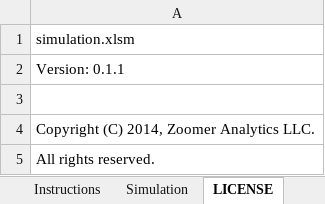
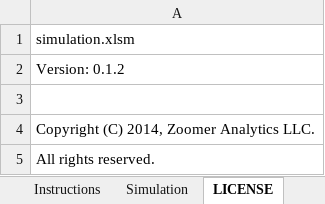
Before and after one commit to xlwings/xlwings, an Excel workbook: examples/simulation/simulation.xlsm, sheet LICENSE, drawn as a sheet; only a part is shown; values as stored, in another font and other column widths than the file's, no borders; the diff names each change by its address in the sheet, - before the commit and + after, or states it on an @@ line.

```diff
--- a/examples/simulation/simulation.xlsm (sheet LICENSE)
+++ b/examples/simulation/simulation.xlsm (sheet LICENSE)
-A2: Version: 0.1.1
+A2: Version: 0.1.2
```
Also changed, not shown: charts or pictures, examples/database/database.xlsm, examples/database/database_standalone.xlsm, 3 other files.
